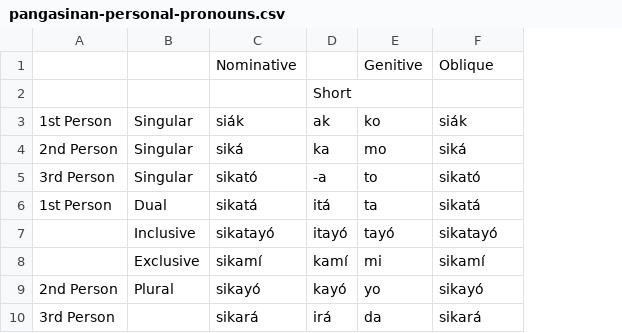
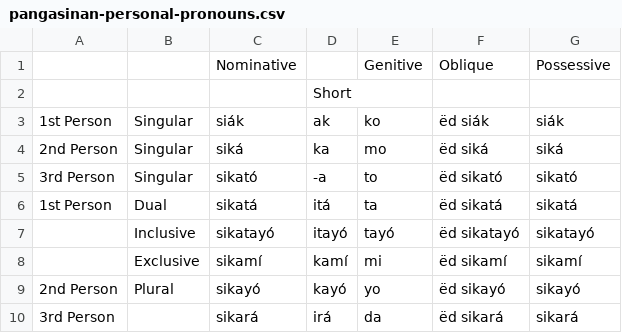
Before and after one commit to poypoyan/funcd2db, a CSV file: sample-data/pangasinan-personal-pronouns.csv, drawn as a sheet; addresses are those after the commit; the diff names each change by its address in the sheet, - before the commit and + after, or states it on an @@ line.

Commit message:
Add assumptions and revise sample table

```diff
--- a/sample-data/pangasinan-personal-pronouns.csv
+++ b/sample-data/pangasinan-personal-pronouns.csv
+column F, rows 1-10: Oblique |  | ëd siák | ëd siká | ëd sikató | ëd sikatá | ëd sikatayó | ëd sikamí | ëd sikayó | ëd sikará
-G1: Oblique
+G1: Possessive
```
Also changed, not shown: 3 other files.
